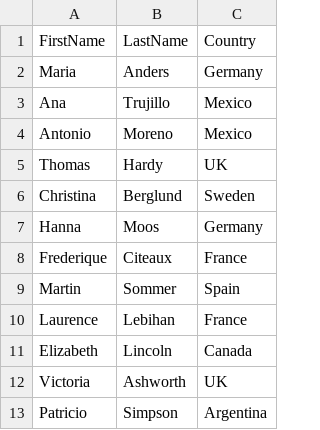
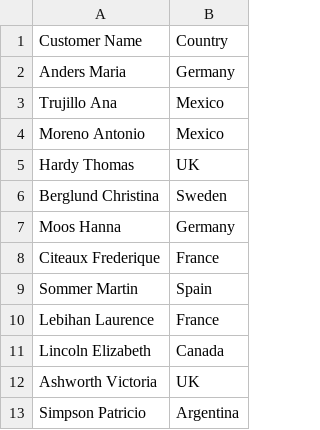
Before and after one commit to senjammir/readandwritefiles, a CSV file: customer_country.csv, drawn as a sheet; only a part is shown; removed rows and columns are numbered as before the commit, all else as after; the diff names each change by its address in the sheet, - before the commit and + after, or states it on an @@ line.

Commit message:
changes to customer country

```diff
--- a/customer_country.csv
+++ b/customer_country.csv
-column A, rows 1-13: FirstName | Maria | Ana | Antonio | Thomas | Christina | Hanna | Frederique | Martin | Laurence | Elizabeth | Victoria | Patricio
-column B, rows 1-13: LastName | Anders | Trujillo | Moreno | Hardy | Berglund | Moos | Citeaux | Sommer | Lebihan | Lincoln | Ashworth | Simpson
+column A, rows 1-13: Customer Name | Anders Maria | Trujillo Ana | Moreno Antonio | Hardy Thomas | Berglund Christina | Moos Hanna | Citeaux Frederique | Sommer Martin | Lebihan Laurence | Lincoln Elizabeth | Ashworth Victoria | Simpson Patricio
```
Also changed, not shown: 1 other file.
